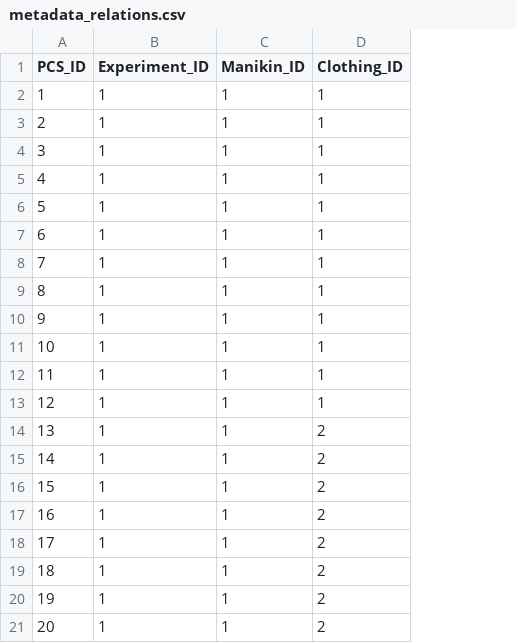
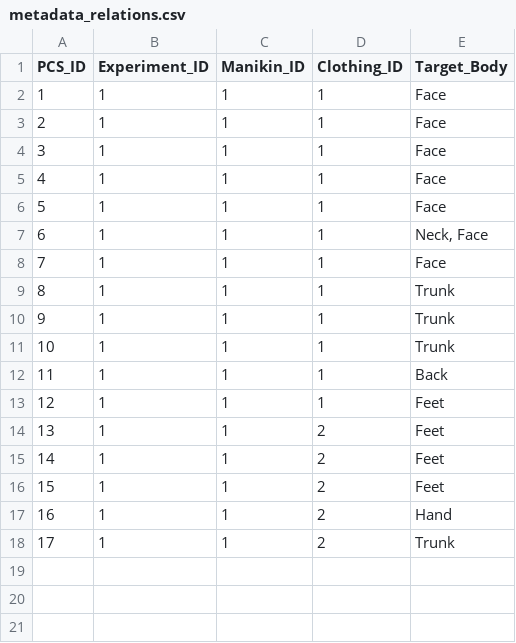
Before and after one commit to IEQLab/pcs_database, a CSV file: data/metadata/metadata_relations.csv, drawn as a sheet; removed rows and columns are numbered as before the commit, all else as after; the diff names each change by its address in the sheet, - before the commit and + after, or states it on an @@ line.

Commit message:
Deleted "Taget_Body" coloumnBody" coloumns in pcs_product_info.csv and moved to metadata_relations.csv.

```diff
--- a/data/metadata/metadata_relations.csv
+++ b/data/metadata/metadata_relations.csv
+column E (Target_Body), rows 2-18: Face | Face | Face | Face | Face | Neck, Face | Face | Trunk | Trunk | Trunk | Back | Feet | Feet | Feet | Feet | Hand | Trunk
-row 19: 18 | 1 | 1 | 2
-row 20: 19 | 1 | 1 | 2
-row 21: 20 | 1 | 1 | 2
```
Also changed, not shown: data/metadata/combined_trial_metadata.csv, data/metadata/pcs_product_info.csv, 3 other files.
